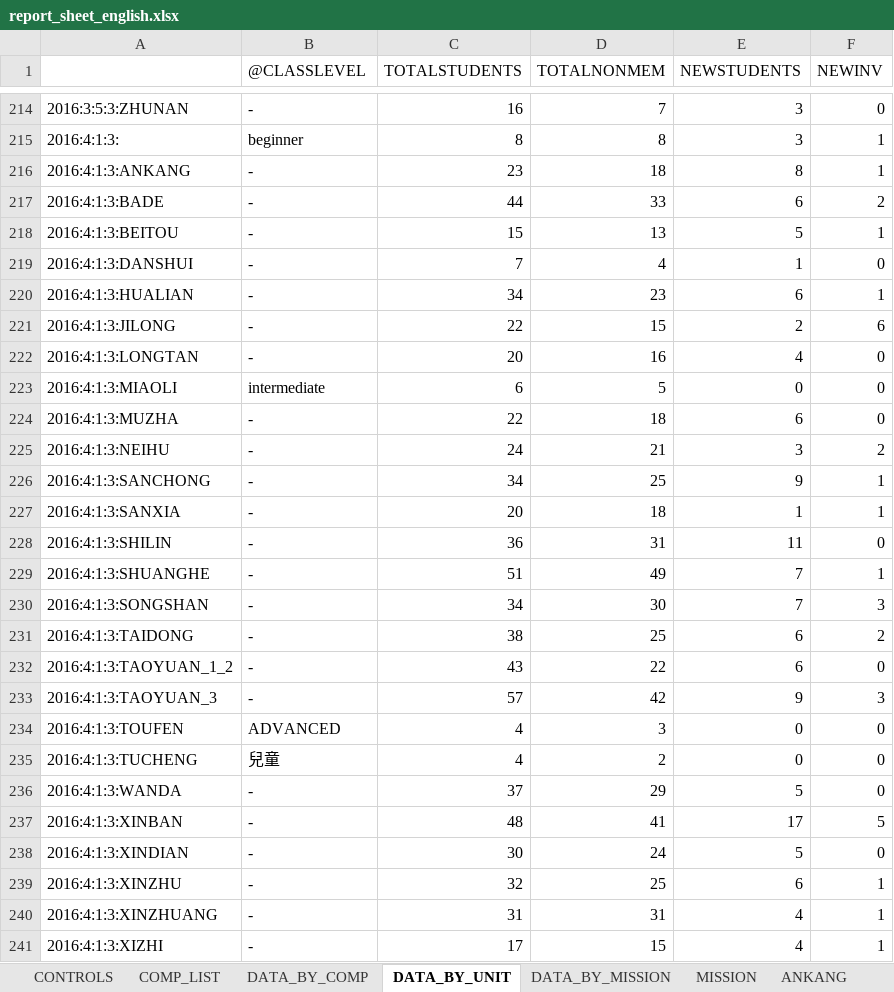
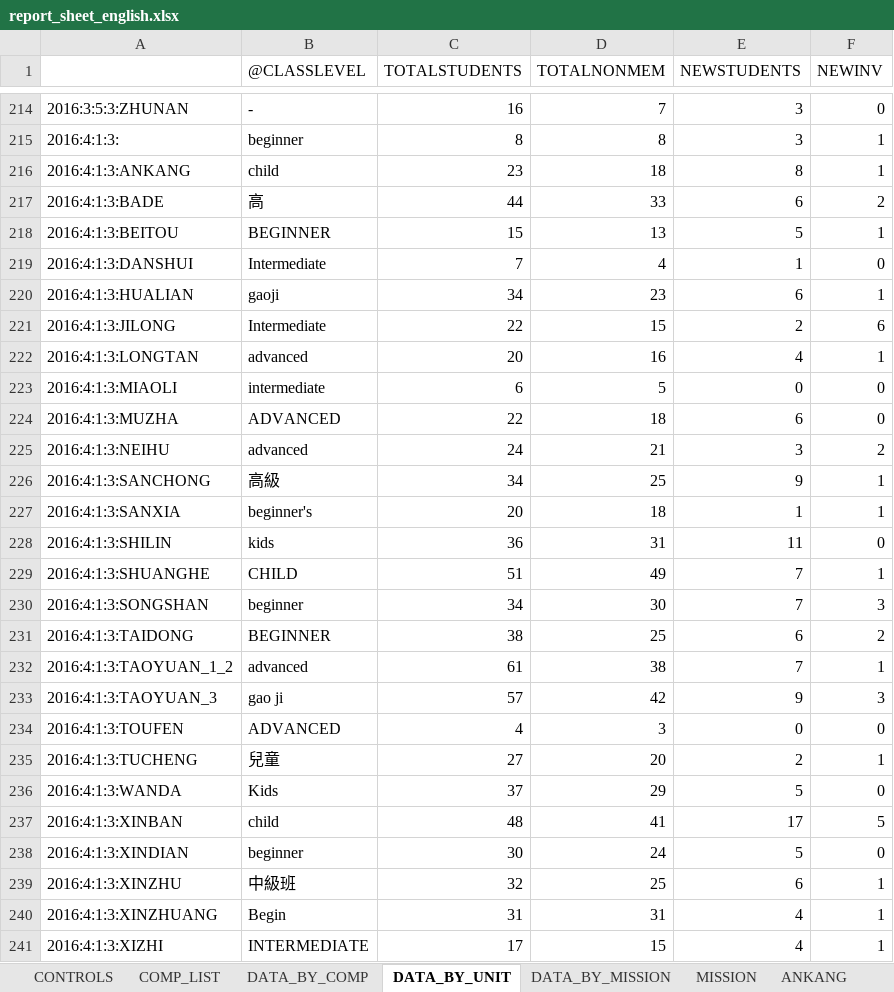
Before and after one commit to taiwantaipeimission/ARPS, an Excel workbook: report_sheets/report_sheet_english.xlsx, sheet DATA_BY_UNIT, drawn as a sheet; only a part is shown, gaps mark what is left out; values as stored, in another font and other column widths than the file's, no borders; the diff covers the shown part only; the diff names each change by its address in the sheet, - before the commit and + after, or states it on an @@ line.

Commit message:
Data update

```diff
--- a/report_sheets/report_sheet_english.xlsx (sheet DATA_BY_UNIT)
+++ b/report_sheets/report_sheet_english.xlsx (sheet DATA_BY_UNIT)
-B216 (@CLASSLEVEL): -
+B216 (@CLASSLEVEL): child
-B217 (@CLASSLEVEL): -
+B217 (@CLASSLEVEL): 高
-B218 (@CLASSLEVEL): -
+B218 (@CLASSLEVEL): BEGINNER
-B219 (@CLASSLEVEL): -
+B219 (@CLASSLEVEL): Intermediate
-B220 (@CLASSLEVEL): -
+B220 (@CLASSLEVEL): gaoji
-B221 (@CLASSLEVEL): -
+B221 (@CLASSLEVEL): Intermediate
-B222 (@CLASSLEVEL): -
+B222 (@CLASSLEVEL): advanced
-F222 (NEWINV): 0
+F222 (NEWINV): 1
-B224 (@CLASSLEVEL): -
+B224 (@CLASSLEVEL): ADVANCED
-B225 (@CLASSLEVEL): -
+B225 (@CLASSLEVEL): advanced
-B226 (@CLASSLEVEL): -
+B226 (@CLASSLEVEL): 高級
-B227 (@CLASSLEVEL): -
+B227 (@CLASSLEVEL): beginner's
-B228 (@CLASSLEVEL): -
+B228 (@CLASSLEVEL): kids
-B229 (@CLASSLEVEL): -
+B229 (@CLASSLEVEL): CHILD
-B230 (@CLASSLEVEL): -
+B230 (@CLASSLEVEL): beginner
-B231 (@CLASSLEVEL): -
+B231 (@CLASSLEVEL): BEGINNER
-B232 (@CLASSLEVEL): -
+B232 (@CLASSLEVEL): advanced
-C232 (TOTALSTUDENTS): 43
+C232 (TOTALSTUDENTS): 61
-D232 (TOTALNONMEM): 22
+D232 (TOTALNONMEM): 38
-E232 (NEWSTUDENTS): 6
+E232 (NEWSTUDENTS): 7
-F232 (NEWINV): 0
+F232 (NEWINV): 1
-B233 (@CLASSLEVEL): -
+B233 (@CLASSLEVEL): gao ji
-C235 (TOTALSTUDENTS): 4
+C235 (TOTALSTUDENTS): 27
-D235 (TOTALNONMEM): 2
+D235 (TOTALNONMEM): 20
-E235 (NEWSTUDENTS): 0
+E235 (NEWSTUDENTS): 2
-F235 (NEWINV): 0
+F235 (NEWINV): 1
-B236 (@CLASSLEVEL): -
+B236 (@CLASSLEVEL): Kids
-B237 (@CLASSLEVEL): -
+B237 (@CLASSLEVEL): child
-B238 (@CLASSLEVEL): -
+B238 (@CLASSLEVEL): beginner
-B239 (@CLASSLEVEL): -
+B239 (@CLASSLEVEL): 中級班
-B240 (@CLASSLEVEL): -
+B240 (@CLASSLEVEL): Begin
-B241 (@CLASSLEVEL): -
+B241 (@CLASSLEVEL): INTERMEDIATE
```
Also changed, not shown: 33 added rows and 6 edited cells elsewhere in this sheet, sheet DATA_BY_COMP, sheet XINZHU, sheet TAOYUAN_1_2, sheet HUALIAN, sheet TAOYUAN_3, sheet YILAN, 30 more sheets, formulas that keep their value, hidden cells, charts or pictures, 19 other files.
